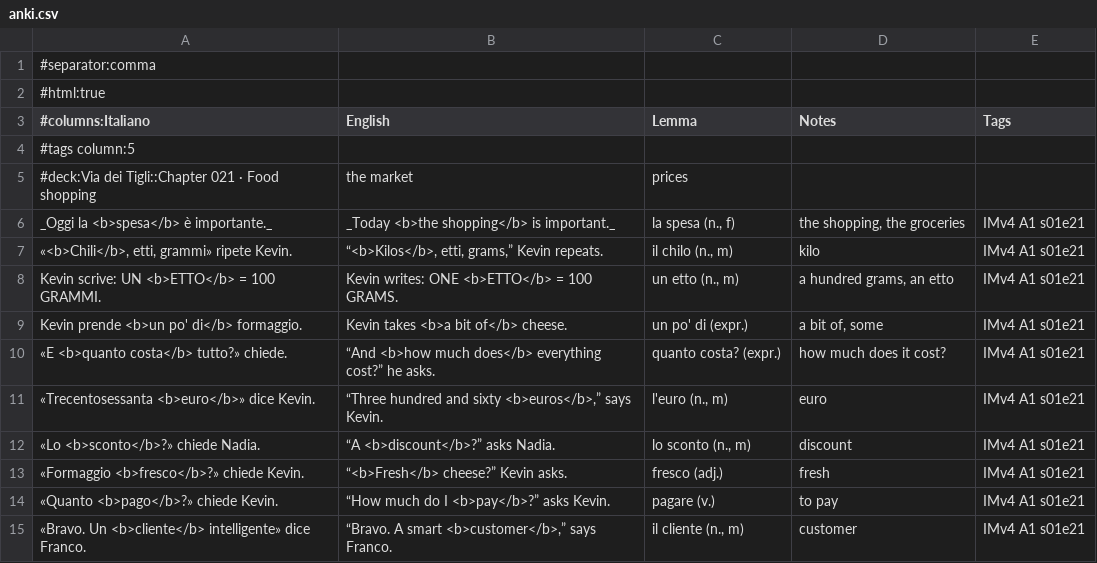
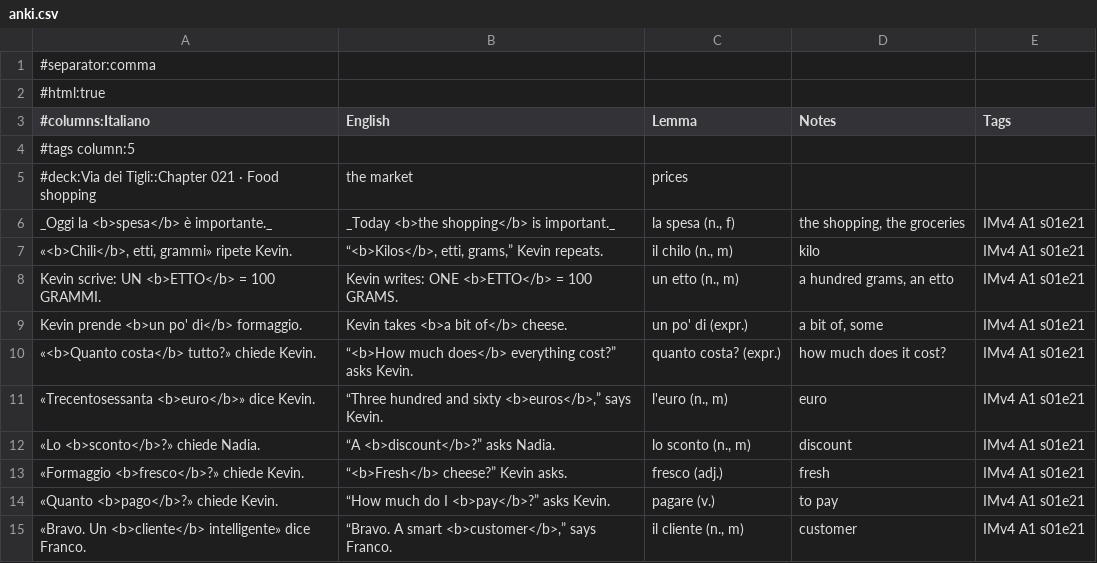
Before and after one commit to Scottiej2k/IMv4, a CSV file: chapters/s01e21/anki.csv, drawn as a sheet; only a part is shown.

```diff
--- a/chapters/s01e21/anki.csv
+++ b/chapters/s01e21/anki.csv
@@ -9,3 +9,3 @@
 "Kevin prende <b>un po' di</b> formaggio.","Kevin takes <b>a bit of</b> cheese.","un po' di (expr.)","a bit of, some","IMv4 A1 s01e21"
-"«E <b>quanto costa</b> tutto?» chiede.","“And <b>how much does</b> everything cost?” he asks.","quanto costa? (expr.)","how much does it cost?","IMv4 A1 s01e21"
+"«<b>Quanto costa</b> tutto?» chiede Kevin.","“<b>How much does</b> everything cost?” asks Kevin.","quanto costa? (expr.)","how much does it cost?","IMv4 A1 s01e21"
 "«Trecentosessanta <b>euro</b>» dice Kevin.","“Three hundred and sixty <b>euros</b>,” says Kevin.","l'euro (n., m)","euro","IMv4 A1 s01e21"
```
Also changed, not shown: 9 other files.
